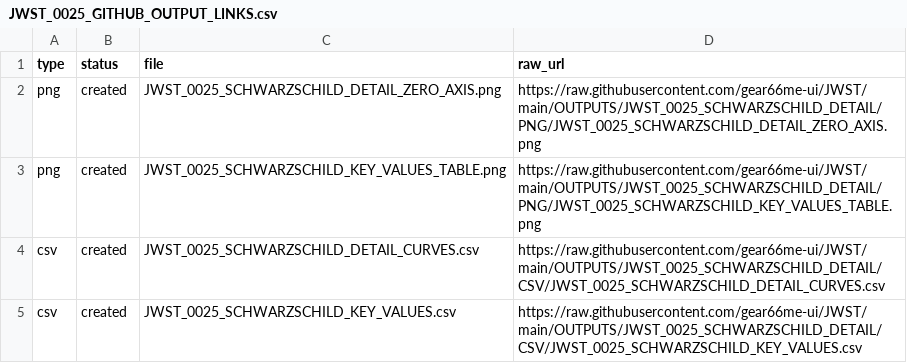
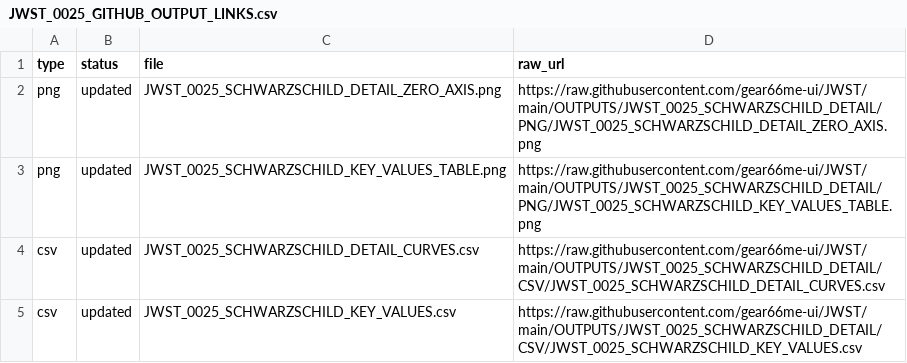
Before and after one commit to gear66me-ui/JWST, a CSV file: OUTPUTS/JWST_0025_SCHWARZSCHILD_DETAIL/CSV/JWST_0025_GITHUB_OUTPUT_LINKS.csv, drawn as a sheet.

Commit message:
JWST_0025: upload JWST_0025_GITHUB_OUTPUT_LINKS.csv

```diff
--- a/OUTPUTS/JWST_0025_SCHWARZSCHILD_DETAIL/CSV/JWST_0025_GITHUB_OUTPUT_LINKS.csv
+++ b/OUTPUTS/JWST_0025_SCHWARZSCHILD_DETAIL/CSV/JWST_0025_GITHUB_OUTPUT_LINKS.csv
@@ -1,5 +1,5 @@
 type,status,file,raw_url
-png,created,JWST_0025_SCHWARZSCHILD_DETAIL_ZERO_AXIS.png,https://raw.githubusercontent.com/gear66me-ui/JWST/main/OUTPUTS/JWST_0025_SCHWARZSCHILD_DETAIL/PNG/JWST_0025_SCHWARZSCHILD_DETAIL_ZERO_AXIS.png
-png,created,JWST_0025_SCHWARZSCHILD_KEY_VALUES_TABLE.png,https://raw.githubusercontent.com/gear66me-ui/JWST/main/OUTPUTS/JWST_0025_SCHWARZSCHILD_DETAIL/PNG/JWST_0025_SCHWARZSCHILD_KEY_VALUES_TABLE.png
-csv,created,JWST_0025_SCHWARZSCHILD_DETAIL_CURVES.csv,https://raw.githubusercontent.com/gear66me-ui/JWST/main/OUTPUTS/JWST_0025_SCHWARZSCHILD_DETAIL/CSV/JWST_0025_SCHWARZSCHILD_DETAIL_CURVES.csv
-csv,created,JWST_0025_SCHWARZSCHILD_KEY_VALUES.csv,https://raw.githubusercontent.com/gear66me-ui/JWST/main/OUTPUTS/JWST_0025_SCHWARZSCHILD_DETAIL/CSV/JWST_0025_SCHWARZSCHILD_KEY_VALUES.csv
+png,updated,JWST_0025_SCHWARZSCHILD_DETAIL_ZERO_AXIS.png,https://raw.githubusercontent.com/gear66me-ui/JWST/main/OUTPUTS/JWST_0025_SCHWARZSCHILD_DETAIL/PNG/JWST_0025_SCHWARZSCHILD_DETAIL_ZERO_AXIS.png
+png,updated,JWST_0025_SCHWARZSCHILD_KEY_VALUES_TABLE.png,https://raw.githubusercontent.com/gear66me-ui/JWST/main/OUTPUTS/JWST_0025_SCHWARZSCHILD_DETAIL/PNG/JWST_0025_SCHWARZSCHILD_KEY_VALUES_TABLE.png
+csv,updated,JWST_0025_SCHWARZSCHILD_DETAIL_CURVES.csv,https://raw.githubusercontent.com/gear66me-ui/JWST/main/OUTPUTS/JWST_0025_SCHWARZSCHILD_DETAIL/CSV/JWST_0025_SCHWARZSCHILD_DETAIL_CURVES.csv
+csv,updated,JWST_0025_SCHWARZSCHILD_KEY_VALUES.csv,https://raw.githubusercontent.com/gear66me-ui/JWST/main/OUTPUTS/JWST_0025_SCHWARZSCHILD_DETAIL/CSV/JWST_0025_SCHWARZSCHILD_KEY_VALUES.csv
```
